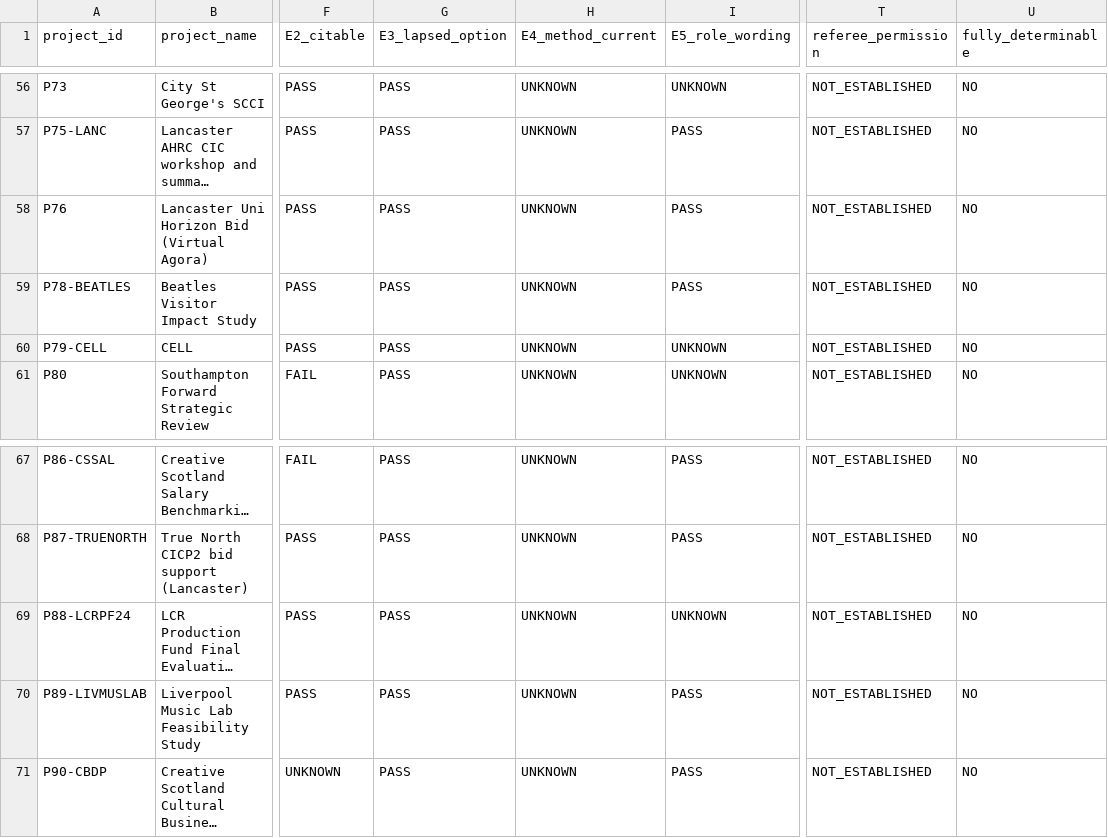
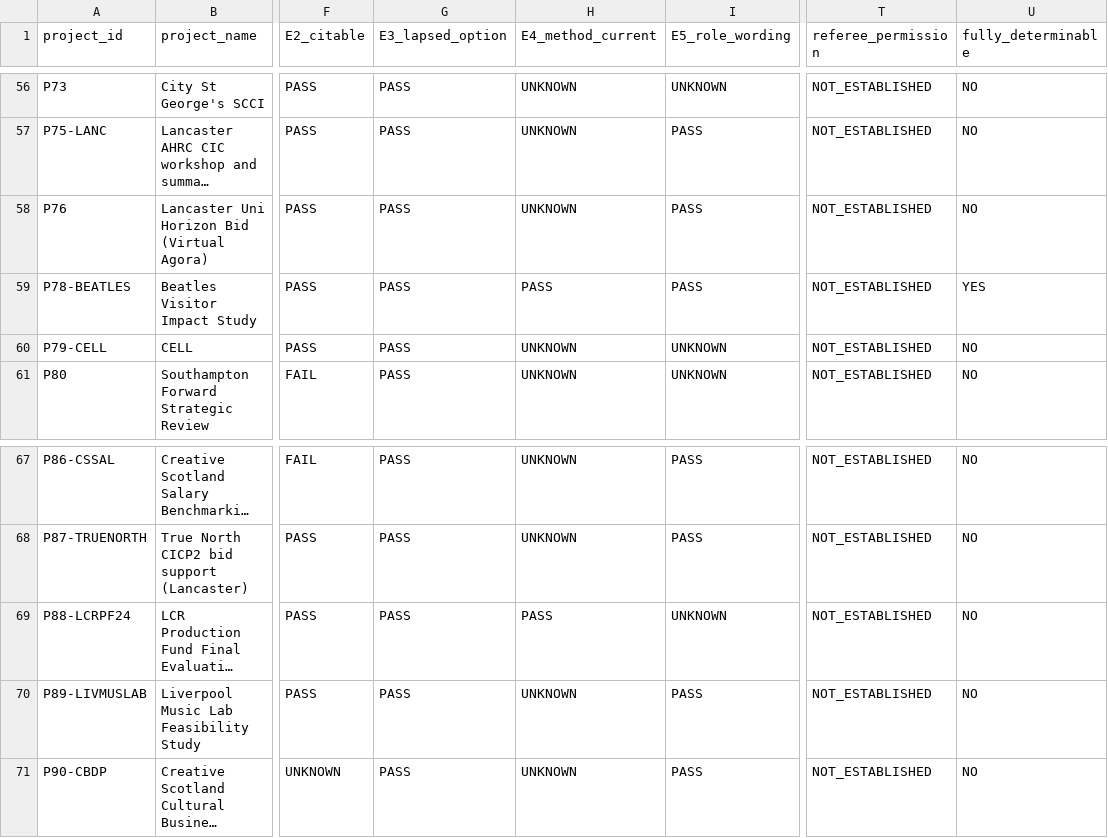
Before and after one commit to iainbe/ProjectClassifier, a CSV file: eligibility_report.csv, drawn as a sheet; only a part is shown, gaps mark what is left out; long unchanged cells end in …; the diff names each change by its address in the sheet, - before the commit and + after, or states it on an @@ line.

```diff
--- a/eligibility_report.csv
+++ b/eligibility_report.csv
-H59 (E4_method_current): UNKNOWN
+H59 (E4_method_current): PASS
-U59 (fully_determinable): NO
+U59 (fully_determinable): YES
-H69 (E4_method_current): UNKNOWN
+H69 (E4_method_current): PASS
```
Also changed, not shown: 03_methods.csv, 10_review_history.csv, 5 other files.
